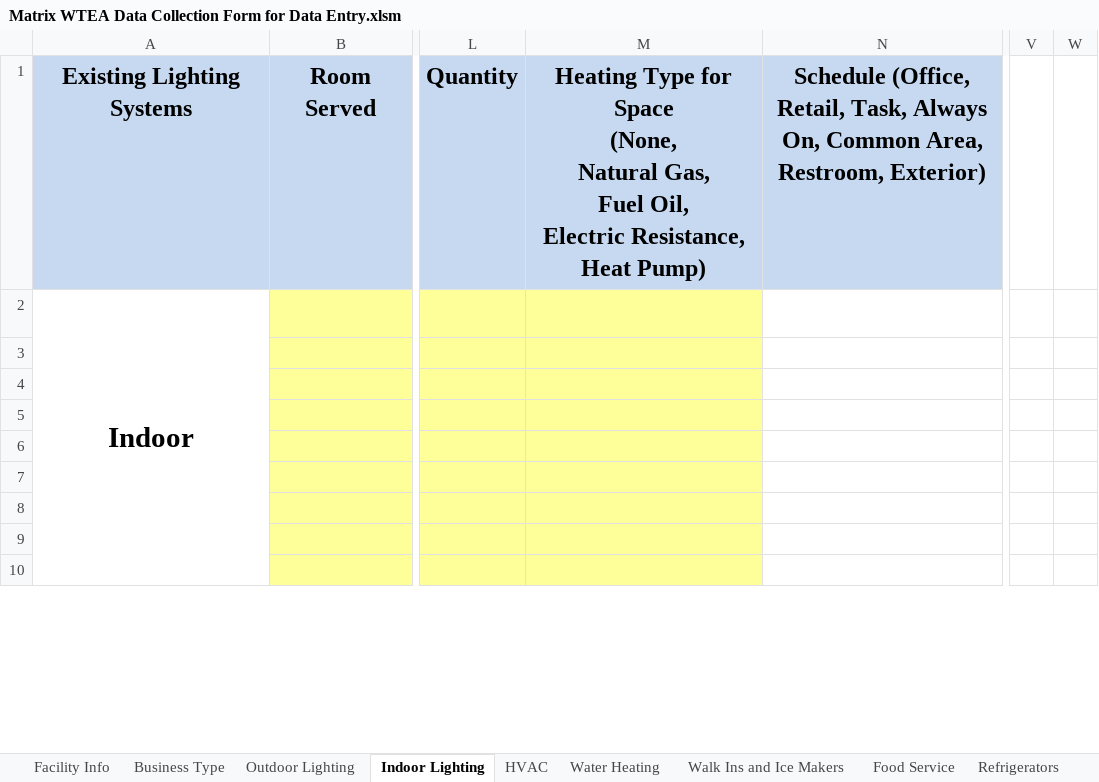
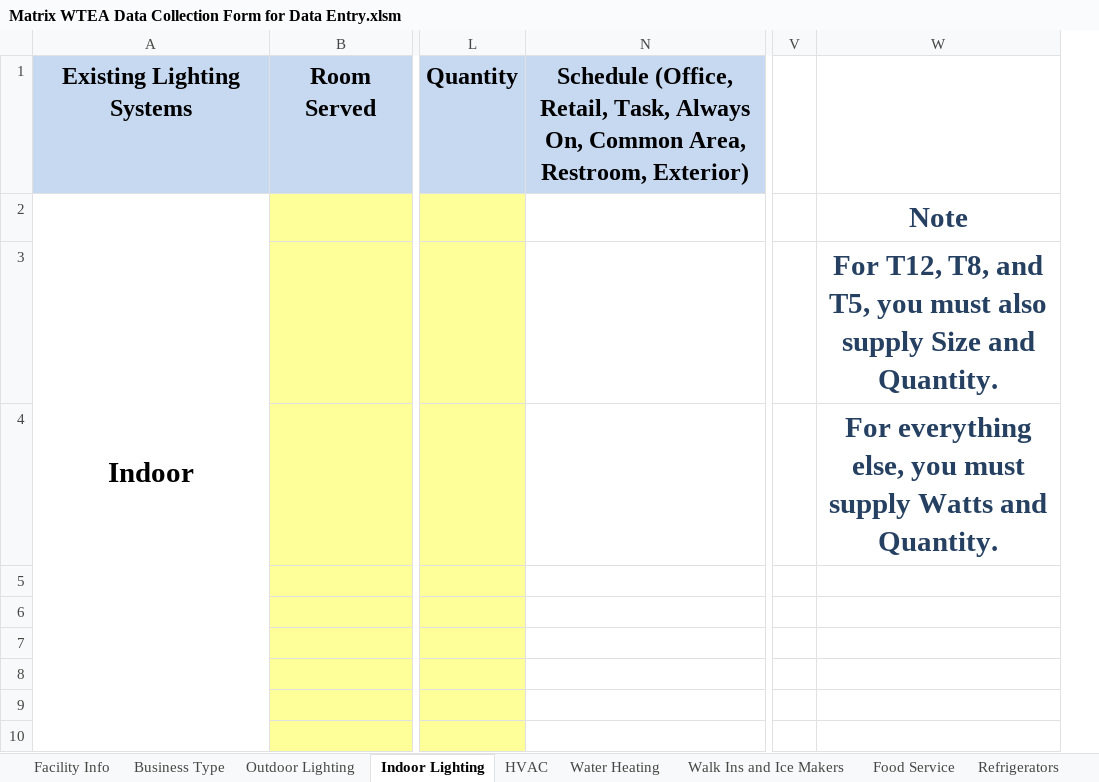
Before and after one commit to smurfing/MatrixPepco, an Excel workbook: Matrix WTEA Data Collection Form for Data Entry.xlsm, sheet Indoor Lighting, drawn as a sheet; only a part is shown, gaps mark what is left out; values as stored, in another font and other column widths than the file's, no borders; charts and pictures not drawn; removed rows and columns are numbered as before the commit, all else as after; ↵ is a line break in a cell; the diff names each change by its address in the sheet, - before the commit and + after, or states it on an @@ line.

Commit message:
matrix wtea pepco

```diff
--- a/Matrix WTEA Data Collection Form for Data Entry.xlsm (sheet Indoor Lighting)
+++ b/Matrix WTEA Data Collection Form for Data Entry.xlsm (sheet Indoor Lighting)
@@ column M hidden, row 1: Heating Type for Space ↵ (None, ↵ Natural Gas, ↵ Fuel Oil, ↵ Electric Resistance, ↵ Heat Pump) @@
-column W, empty
+column W, rows 2-4: Note | For T12, T8, and T5, you must also supply Size and Quantity. | For everything else, you must supply Watts and Quantity.
```
Also changed, not shown: sheet HVAC, sheet Outdoor Lighting, sheet Business Type, charts or pictures.
